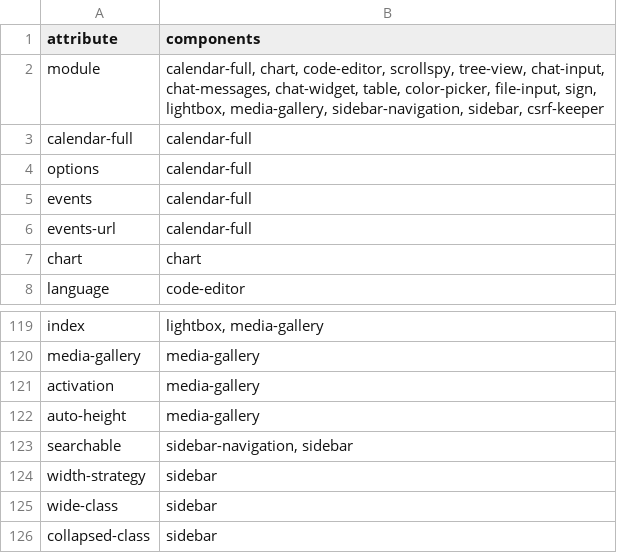
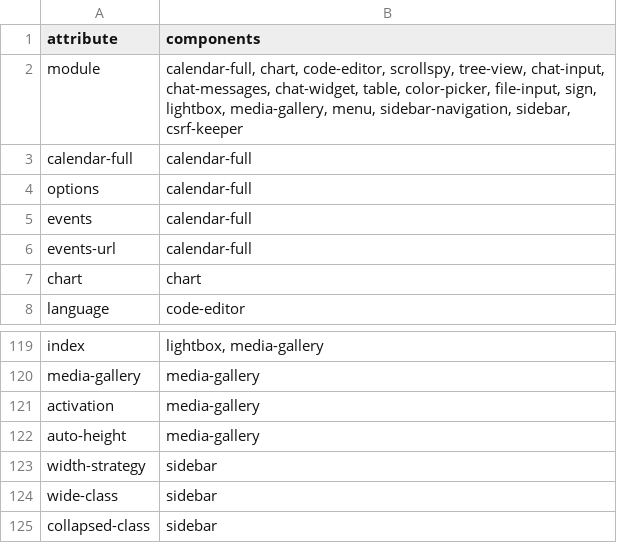
Before and after one commit to art35rennes/laravel-daisy-kit, a CSV file: docs/inventory/data-attributes.csv, drawn as a sheet; only a part is shown, gaps mark what is left out.

```diff
--- a/docs/inventory/data-attributes.csv
+++ b/docs/inventory/data-attributes.csv
@@ -1,3 +1,3 @@
 attribute,components
-module,"calendar-full, chart, code-editor, scrollspy, tree-view, chat-input, chat-messages, chat-widget, table, color-picker, file-input, sign, lightbox, media-gallery, sidebar-navigation, sidebar, csrf-keeper"
+module,"calendar-full, chart, code-editor, scrollspy, tree-view, chat-input, chat-messages, chat-widget, table, color-picker, file-input, sign, lightbox, media-gallery, menu, sidebar-navigation, sidebar, csrf-keeper"
 calendar-full,calendar-full
@@ -122,3 +122,2 @@ activation,media-gallery
 auto-height,media-gallery
-searchable,"sidebar-navigation, sidebar"
 width-strategy,sidebar
```
Also changed, not shown: docs/inventory/components.csv, 9 other files.
